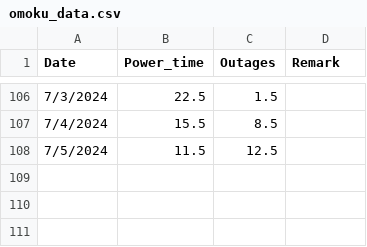
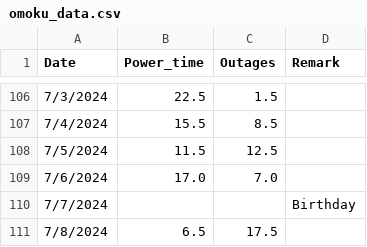
Before and after one commit to Azaya89/omoku-analysis, a CSV file: omoku_data.csv, drawn as a sheet; only a part is shown, gaps mark what is left out; the diff names each change by its address in the sheet, - before the commit and + after, or states it on an @@ line.

```diff
--- a/omoku_data.csv
+++ b/omoku_data.csv
+row 109: 7/6/2024 | 17.0 | 7.0
+row 110: 7/7/2024 |  |  | Birthday
+row 111: 7/8/2024 | 6.5 | 17.5
```
